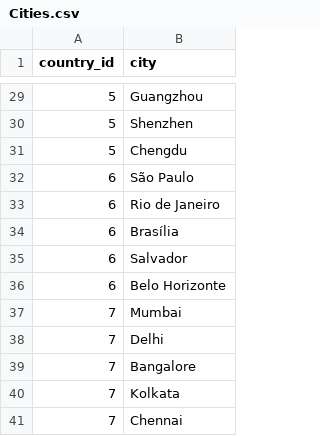
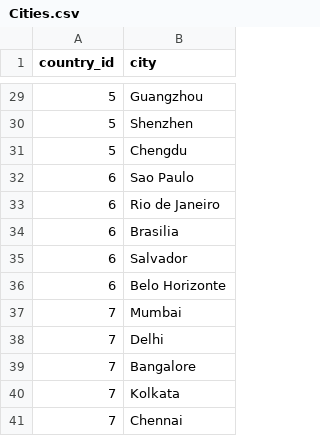
Before and after one commit to saeedsamimi/InLink, a CSV file: database/Datas/Cities.csv, drawn as a sheet; only a part is shown, gaps mark what is left out; the diff names each change by its address in the sheet, - before the commit and + after, or states it on an @@ line.

```diff
--- a/database/Datas/Cities.csv
+++ b/database/Datas/Cities.csv
-B32 (city): São Paulo
+B32 (city): Sao Paulo
-B34 (city): Brasília
+B34 (city): Brasilia
```
Also changed, not shown: database/Datas/Companies.csv, database/Datas/Universities.csv, 12 other files.
